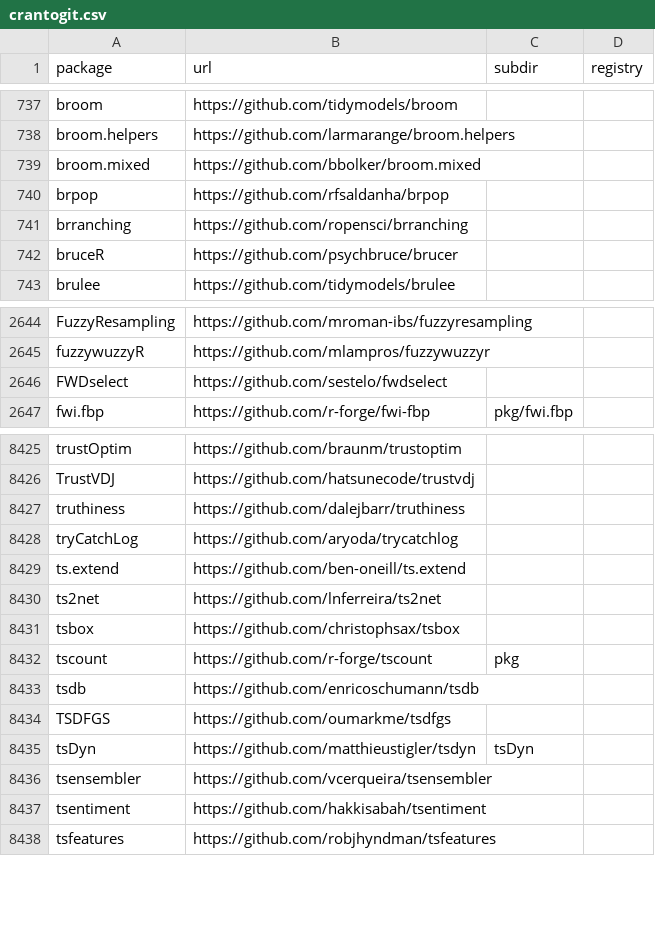
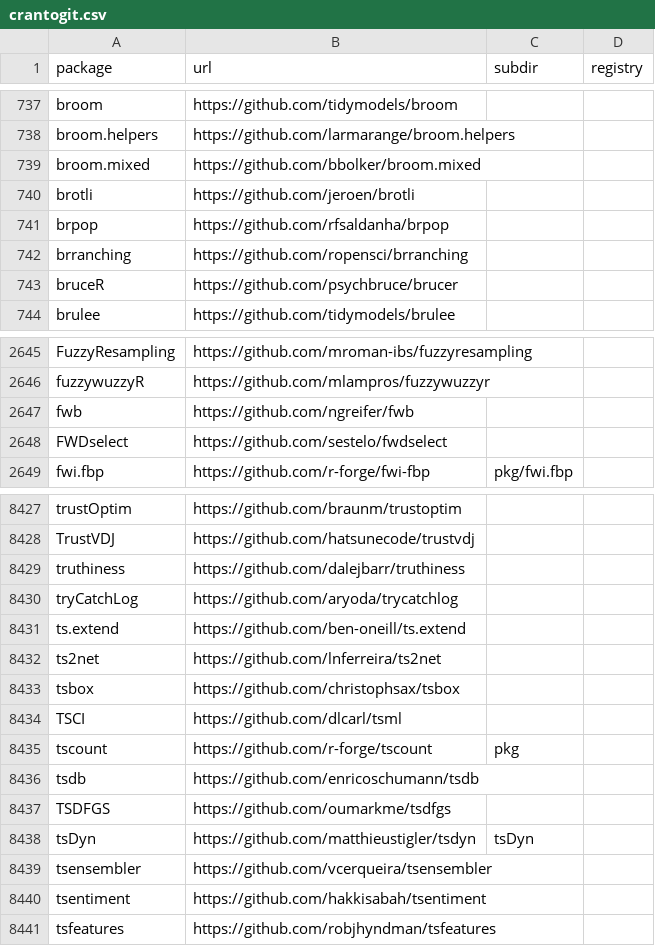
Before and after one commit to r-universe-org/cran-to-git, a CSV file: crantogit.csv, drawn as a sheet; only a part is shown, gaps mark what is left out; the diff names each change by its address in the sheet, - before the commit and + after, or states it on an @@ line.

Commit message:
Registry update at: 2022-09-19 14:42:23

```diff
--- a/crantogit.csv
+++ b/crantogit.csv
+row 740: brotli | https://github.com/jeroen/brotli
+row 2647: fwb | https://github.com/ngreifer/fwb
+row 8434: TSCI | https://github.com/dlcarl/tsml
```
Also changed, not shown: 3 other files.
